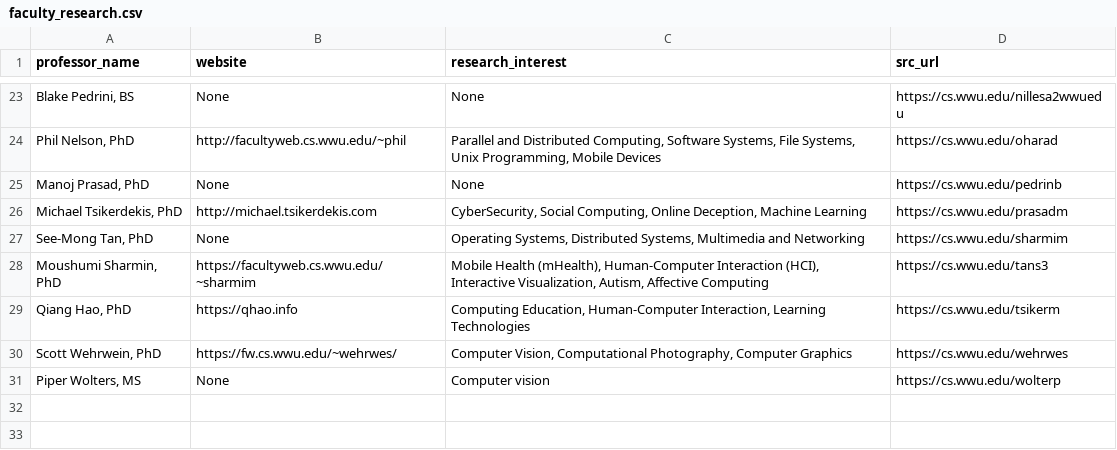
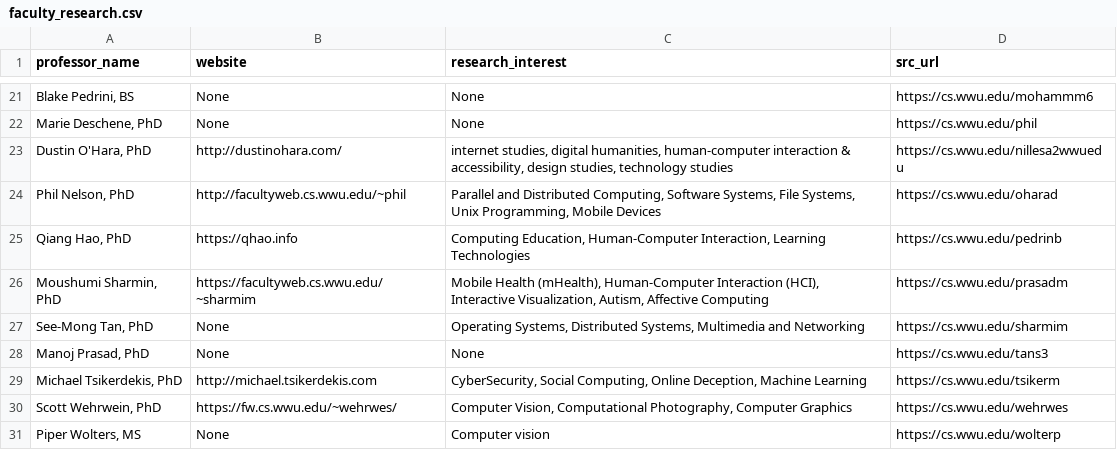
Before and after one commit to Jeffrey-F-Guo/Degree-Actually-Works, a CSV file: scripts/Gemini/research_extractor/faculty_research.csv, drawn as a sheet; only a part is shown, gaps mark what is left out; the diff covers the shown part only.

```diff
--- a/scripts/Gemini/research_extractor/faculty_research.csv
+++ b/scripts/Gemini/research_extractor/faculty_research.csv
@@ -23,8 +21,10 @@ professor_name,website,research_interest,src_url
-"Blake Pedrini, BS",None,None,https://cs.wwu.edu/nillesa2wwuedu
+"Blake Pedrini, BS",None,None,https://cs.wwu.edu/mohammm6
+"Marie Deschene, PhD",None,None,https://cs.wwu.edu/phil
+"Dustin O'Hara, PhD",http://dustinohara.com/,"internet studies, digital humanities, human-computer interaction & accessibility, design studies, technology studies",https://cs.wwu.edu/nillesa2wwuedu
 "Phil Nelson, PhD",http://facultyweb.cs.wwu.edu/~phil,"Parallel and Distributed Computing, Software Systems, File Systems, Unix Programming, Mobile Devices",https://cs.wwu.edu/oharad
-"Manoj Prasad, PhD",None,None,https://cs.wwu.edu/pedrinb
-"Michael Tsikerdekis, PhD",http://michael.tsikerdekis.com,"CyberSecurity, Social Computing, Online Deception, Machine Learning",https://cs.wwu.edu/prasadm
+"Qiang Hao, PhD",https://qhao.info,"Computing Education, Human-Computer Interaction, Learning Technologies",https://cs.wwu.edu/pedrinb
+"Moushumi Sharmin, PhD",https://facultyweb.cs.wwu.edu/~sharmim,"Mobile Health (mHealth), Human-Computer Interaction (HCI), Interactive Visualization, Autism, Affective Computing",https://cs.wwu.edu/prasadm
 "See-Mong Tan, PhD",None,"Operating Systems, Distributed Systems, Multimedia and Networking",https://cs.wwu.edu/sharmim
-"Moushumi Sharmin, PhD",https://facultyweb.cs.wwu.edu/~sharmim,"Mobile Health (mHealth), Human-Computer Interaction (HCI), Interactive Visualization, Autism, Affective Computing",https://cs.wwu.edu/tans3
-"Qiang Hao, PhD",https://qhao.info,"Computing Education, Human-Computer Interaction, Learning Technologies",https://cs.wwu.edu/tsikerm
+"Manoj Prasad, PhD",None,None,https://cs.wwu.edu/tans3
+"Michael Tsikerdekis, PhD",http://michael.tsikerdekis.com,"CyberSecurity, Social Computing, Online Deception, Machine Learning",https://cs.wwu.edu/tsikerm
 "Scott Wehrwein, PhD",https://fw.cs.wwu.edu/~wehrwes/,"Computer Vision, Computational Photography, Computer Graphics",https://cs.wwu.edu/wehrwes
```
Also changed, not shown: 9 added rows, 11 removed rows and 12 edited cells elsewhere in this file, 2 other files.
